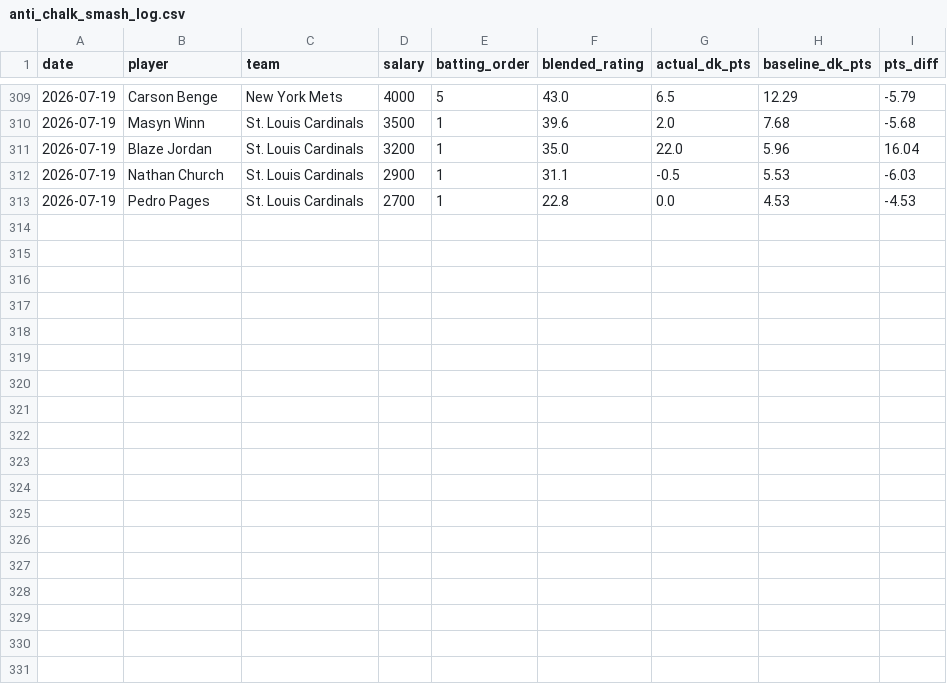
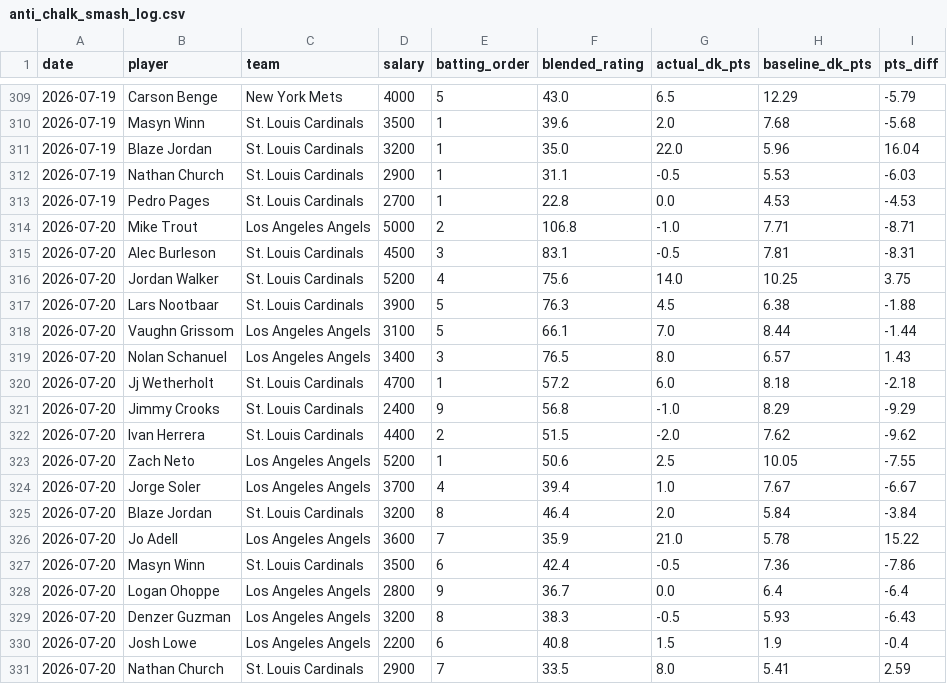
Before and after one commit to kklosowiak/MlbDFS, a CSV file: scratch/passive_tracker/signals/anti_chalk_smash_log.csv, drawn as a sheet; only a part is shown, gaps mark what is left out; the diff names each change by its address in the sheet, - before the commit and + after, or states it on an @@ line.

```diff
--- a/scratch/passive_tracker/signals/anti_chalk_smash_log.csv
+++ b/scratch/passive_tracker/signals/anti_chalk_smash_log.csv
+row 314: 2026-07-20 | Mike Trout | Los Angeles Angels | 5000 | 2 | 106.8 | -1.0 | 7.71 | -8.71
+row 315: 2026-07-20 | Alec Burleson | St. Louis Cardinals | 4500 | 3 | 83.1 | -0.5 | 7.81 | -8.31
+row 316: 2026-07-20 | Jordan Walker | St. Louis Cardinals | 5200 | 4 | 75.6 | 14.0 | 10.25 | 3.75
+row 317: 2026-07-20 | Lars Nootbaar | St. Louis Cardinals | 3900 | 5 | 76.3 | 4.5 | 6.38 | -1.88
+row 318: 2026-07-20 | Vaughn Grissom | Los Angeles Angels | 3100 | 5 | 66.1 | 7.0 | 8.44 | -1.44
+row 319: 2026-07-20 | Nolan Schanuel | Los Angeles Angels | 3400 | 3 | 76.5 | 8.0 | 6.57 | 1.43
+row 320: 2026-07-20 | Jj Wetherholt | St. Louis Cardinals | 4700 | 1 | 57.2 | 6.0 | 8.18 | -2.18
+row 321: 2026-07-20 | Jimmy Crooks | St. Louis Cardinals | 2400 | 9 | 56.8 | -1.0 | 8.29 | -9.29
+row 322: 2026-07-20 | Ivan Herrera | St. Louis Cardinals | 4400 | 2 | 51.5 | -2.0 | 7.62 | -9.62
+row 323: 2026-07-20 | Zach Neto | Los Angeles Angels | 5200 | 1 | 50.6 | 2.5 | 10.05 | -7.55
+row 324: 2026-07-20 | Jorge Soler | Los Angeles Angels | 3700 | 4 | 39.4 | 1.0 | 7.67 | -6.67
+row 325: 2026-07-20 | Blaze Jordan | St. Louis Cardinals | 3200 | 8 | 46.4 | 2.0 | 5.84 | -3.84
+row 326: 2026-07-20 | Jo Adell | Los Angeles Angels | 3600 | 7 | 35.9 | 21.0 | 5.78 | 15.22
+row 327: 2026-07-20 | Masyn Winn | St. Louis Cardinals | 3500 | 6 | 42.4 | -0.5 | 7.36 | -7.86
+row 328: 2026-07-20 | Logan Ohoppe | Los Angeles Angels | 2800 | 9 | 36.7 | 0.0 | 6.4 | -6.4
+row 329: 2026-07-20 | Denzer Guzman | Los Angeles Angels | 3200 | 8 | 38.3 | -0.5 | 5.93 | -6.43
+row 330: 2026-07-20 | Josh Lowe | Los Angeles Angels | 2200 | 6 | 40.8 | 1.5 | 1.9 | -0.4
+row 331: 2026-07-20 | Nathan Church | St. Louis Cardinals | 2900 | 7 | 33.5 | 8.0 | 5.41 | 2.59
```
Also changed, not shown: scratch/passive_tracker/signals/hot_msmi_log.csv, scratch/passive_tracker/signals/pen_fatigue_log.csv, 18 other files.
